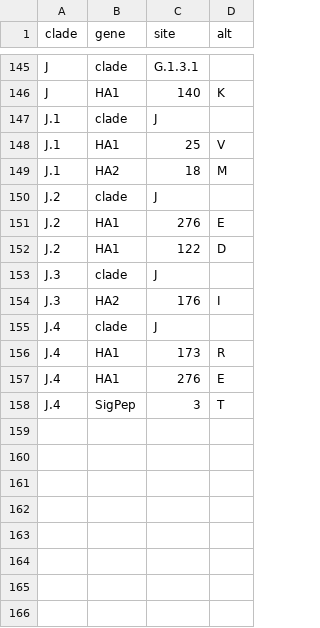
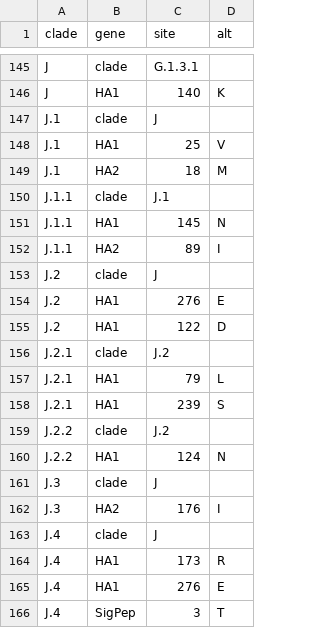
Before and after one commit to influenza-clade-nomenclature/seasonal_A-H3N2_HA, a TSV file: .auto-generated/subclades.tsv, drawn as a sheet; only a part is shown, gaps mark what is left out.

Commit message:
update auto-generated files

```diff
--- a/.auto-generated/subclades.tsv
+++ b/.auto-generated/subclades.tsv
@@ -149,2 +149,5 @@ J.1	HA1	25	V
 J.1	HA2	18	M
+J.1.1	clade	J.1	
+J.1.1	HA1	145	N
+J.1.1	HA2	89	I
 J.2	clade	J	
@@ -152,2 +155,7 @@ J.2	HA1	276	E
 J.2	HA1	122	D
+J.2.1	clade	J.2	
+J.2.1	HA1	79	L
+J.2.1	HA1	239	S
+J.2.2	clade	J.2	
+J.2.2	HA1	124	N
 J.3	clade	J	
```
Also changed, not shown: 1 other file.
